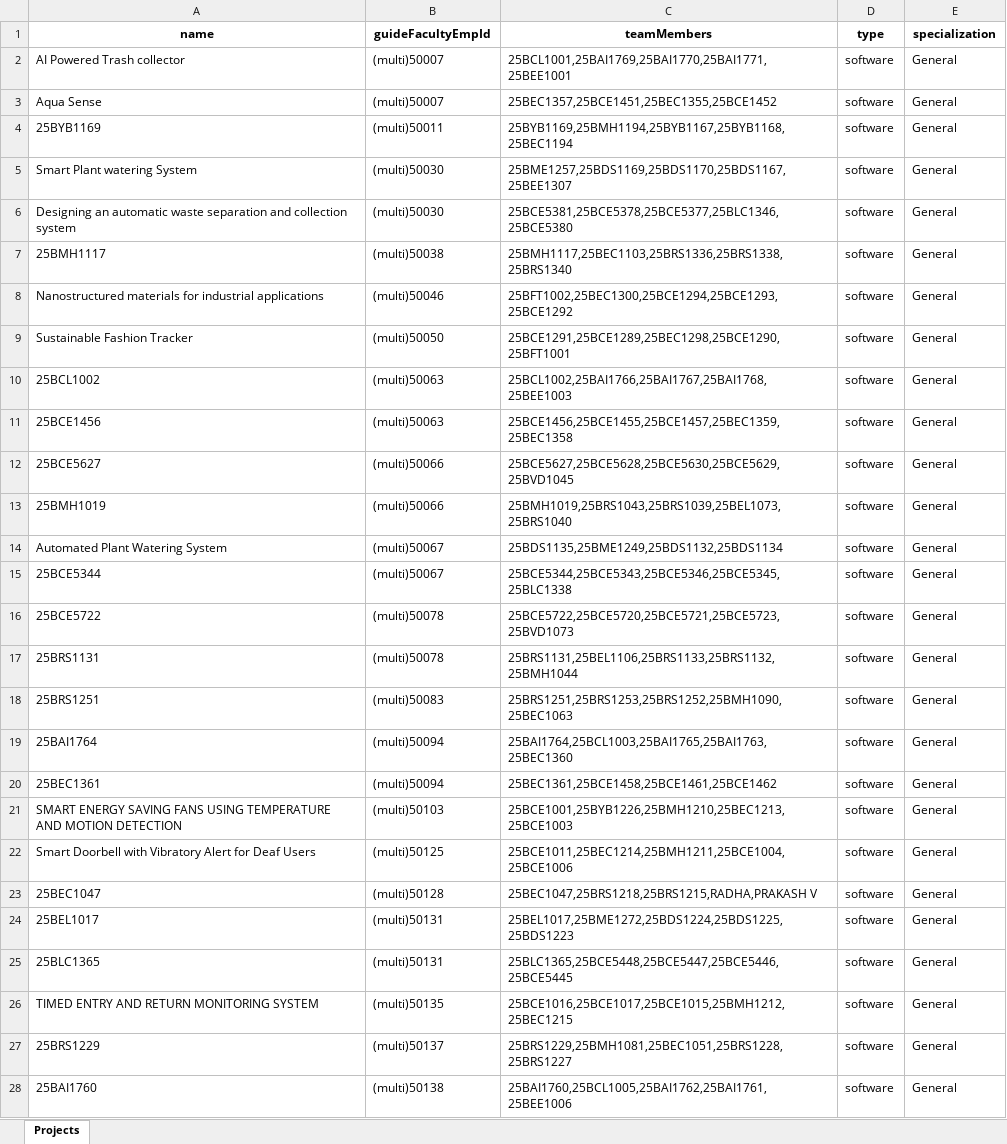
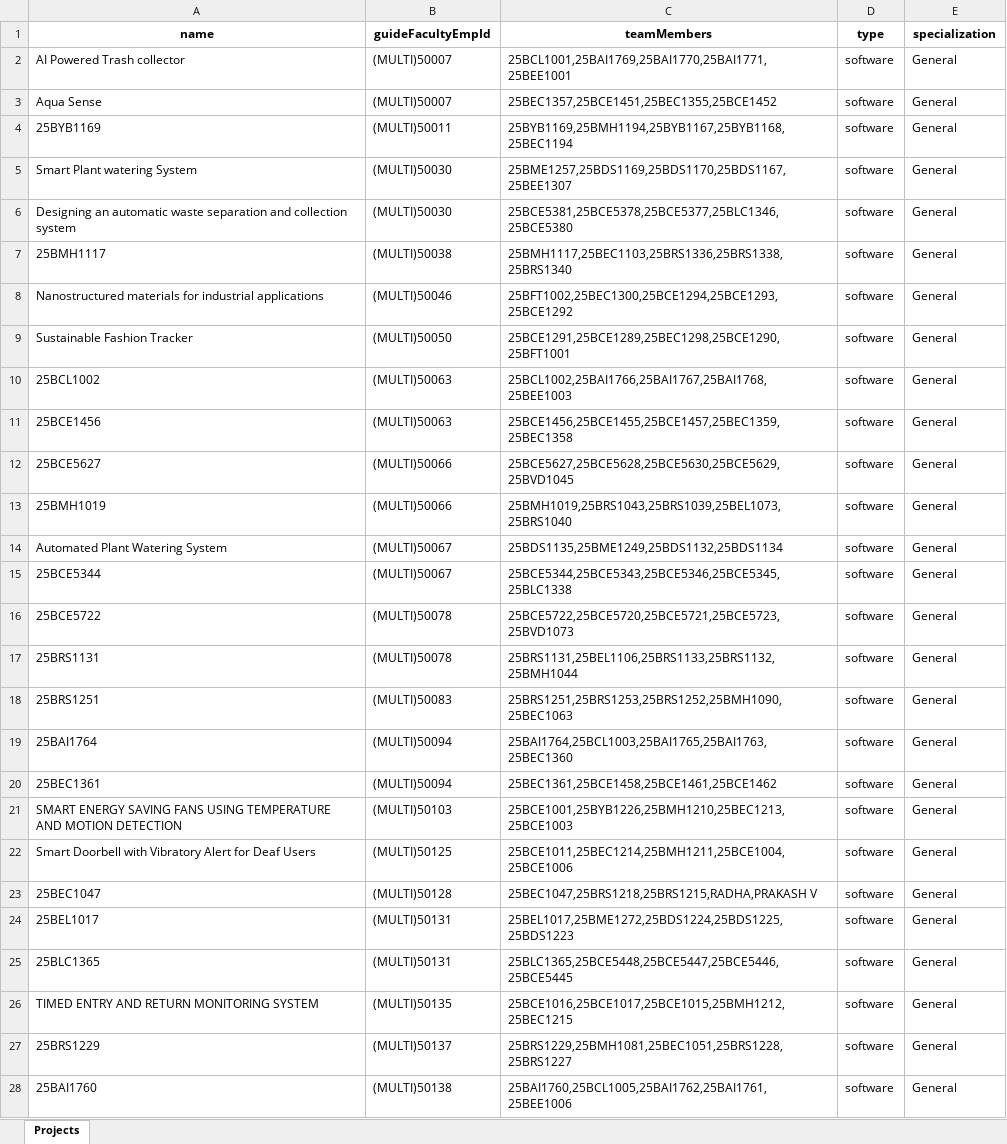
Before and after one commit to purposesproject7/vista, an Excel workbook: server/scripts/multi data/Projects_Template(6).xlsx, sheet Projects, drawn as a sheet; only a part is shown; values as stored, in another font and other column widths than the file's, no borders; the diff covers the shown part only; the diff names each change by its address in the sheet, - before the commit and + after, or states it on an @@ line.

Commit message:
multi data script

```diff
--- a/server/scripts/multi data/Projects_Template(6).xlsx (sheet Projects)
+++ b/server/scripts/multi data/Projects_Template(6).xlsx (sheet Projects)
-B2:B3 (guideFacultyEmpId): (multi)50007
+B2:B3 (guideFacultyEmpId): (MULTI)50007
-B4 (guideFacultyEmpId): (multi)50011
+B4 (guideFacultyEmpId): (MULTI)50011
-B5:B6 (guideFacultyEmpId): (multi)50030
+B5:B6 (guideFacultyEmpId): (MULTI)50030
-B7 (guideFacultyEmpId): (multi)50038
+B7 (guideFacultyEmpId): (MULTI)50038
-B8 (guideFacultyEmpId): (multi)50046
+B8 (guideFacultyEmpId): (MULTI)50046
-B9 (guideFacultyEmpId): (multi)50050
+B9 (guideFacultyEmpId): (MULTI)50050
-B10:B11 (guideFacultyEmpId): (multi)50063
+B10:B11 (guideFacultyEmpId): (MULTI)50063
-B12:B13 (guideFacultyEmpId): (multi)50066
+B12:B13 (guideFacultyEmpId): (MULTI)50066
-B14:B15 (guideFacultyEmpId): (multi)50067
+B14:B15 (guideFacultyEmpId): (MULTI)50067
-B16:B17 (guideFacultyEmpId): (multi)50078
+B16:B17 (guideFacultyEmpId): (MULTI)50078
-B18 (guideFacultyEmpId): (multi)50083
+B18 (guideFacultyEmpId): (MULTI)50083
-B19:B20 (guideFacultyEmpId): (multi)50094
+B19:B20 (guideFacultyEmpId): (MULTI)50094
-B21 (guideFacultyEmpId): (multi)50103
+B21 (guideFacultyEmpId): (MULTI)50103
-B22 (guideFacultyEmpId): (multi)50125
+B22 (guideFacultyEmpId): (MULTI)50125
-B23 (guideFacultyEmpId): (multi)50128
+B23 (guideFacultyEmpId): (MULTI)50128
-B24:B25 (guideFacultyEmpId): (multi)50131
+B24:B25 (guideFacultyEmpId): (MULTI)50131
-B26 (guideFacultyEmpId): (multi)50135
+B26 (guideFacultyEmpId): (MULTI)50135
-B27 (guideFacultyEmpId): (multi)50137
+B27 (guideFacultyEmpId): (MULTI)50137
-B28 (guideFacultyEmpId): (multi)50138
+B28 (guideFacultyEmpId): (MULTI)50138
```
Also changed, not shown: 911 edited cells elsewhere in this sheet, server/scripts/multi data/Faculty_Template_Updated_multi.xlsx, server/scripts/multi data/panel_upload_filled_updated (1).xlsx, 3 other files.
